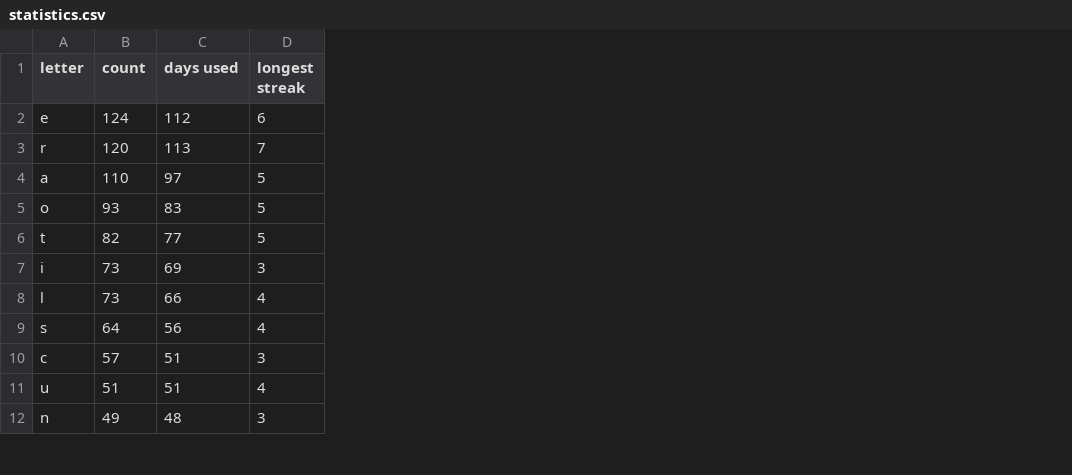
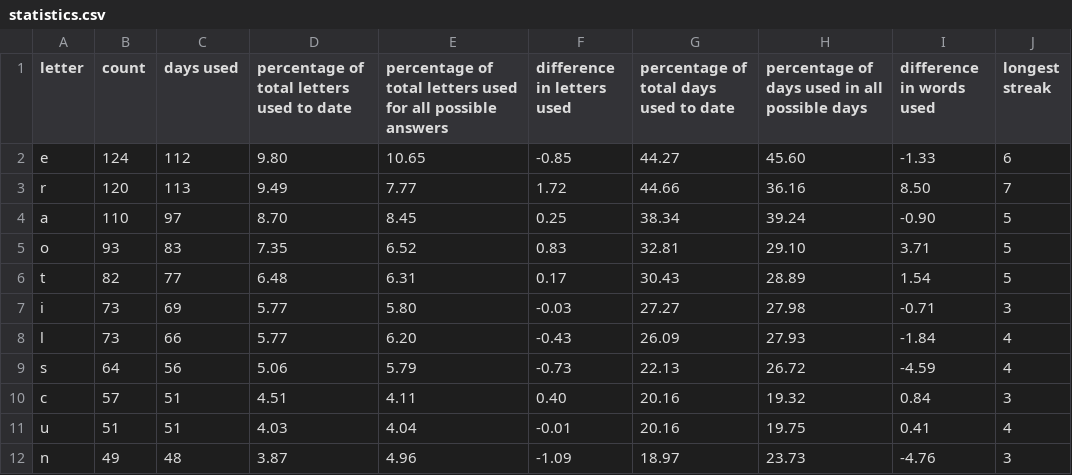
Before and after one commit to eagerterrier/previous-wordle-words, a CSV file: statistics.csv, drawn as a sheet; only a part is shown; the diff names each change by its address in the sheet, - before the commit and + after, or states it on an @@ line.

Commit message:
ENH: added comparison to all answers
all possible answers is a shuffled deck of all wordle words until the end of the game, which according to my calculations will be Thursday
14 October 2027

```diff
--- a/statistics.csv
+++ b/statistics.csv
+column D, rows 1-12: percentage of total letters used to date | 9.80 | 9.49 | 8.70 | 7.35 | 6.48 | 5.77 | 5.77 | 5.06 | 4.51 | 4.03 | 3.87
+column E, rows 1-12: percentage of total letters used for all possible answers | 10.65 | 7.77 | 8.45 | 6.52 | 6.31 | 5.80 | 6.20 | 5.79 | 4.11 | 4.04 | 4.96
+column F (difference in letters used), rows 2-12: -0.85 | 1.72 | 0.25 | 0.83 | 0.17 | -0.03 | -0.43 | -0.73 | 0.40 | -0.01 | -1.09
+column G, rows 1-12: percentage of total days used to date | 44.27 | 44.66 | 38.34 | 32.81 | 30.43 | 27.27 | 26.09 | 22.13 | 20.16 | 20.16 | 18.97
+column H, rows 1-12: percentage of days used in all possible days | 45.60 | 36.16 | 39.24 | 29.10 | 28.89 | 27.98 | 27.93 | 26.72 | 19.32 | 19.75 | 23.73
+column I (difference in words used), rows 2-12: -1.33 | 8.50 | -0.90 | 3.71 | 1.54 | -0.71 | -1.84 | -4.59 | 0.84 | 0.41 | -4.76
```
Also changed, not shown: 1 other file.
